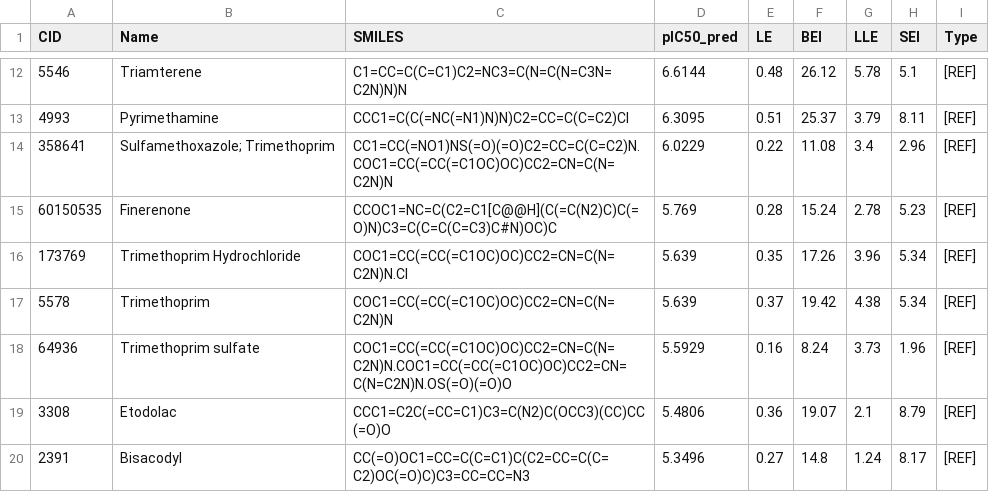
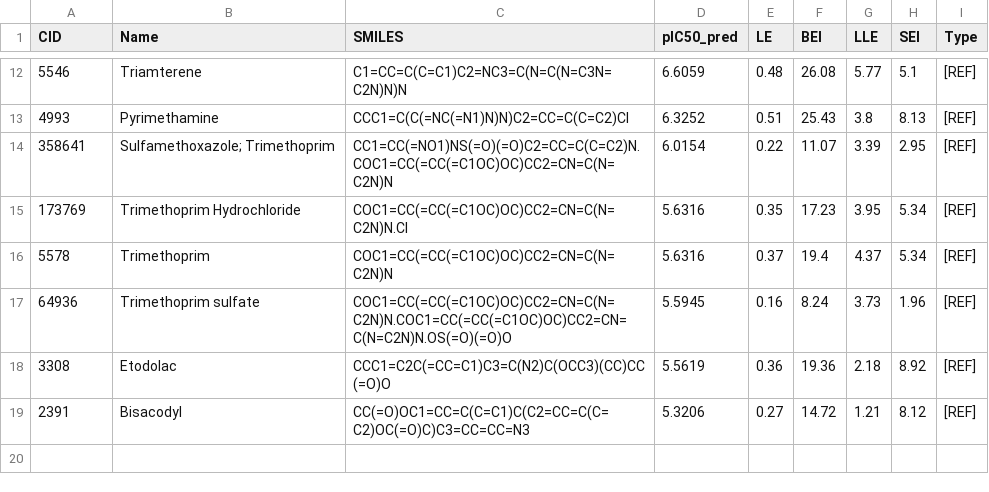
Before and after one commit to aavzpy2023/analysispaperKarimova2025, a CSV file: results/FDA_Candidates_For_Docking.csv, drawn as a sheet; only a part is shown, gaps mark what is left out; the diff covers the shown part only.

```diff
--- a/results/FDA_Candidates_For_Docking.csv
+++ b/results/FDA_Candidates_For_Docking.csv
@@ -12,9 +12,8 @@ CID,Name,SMILES,pIC50_pred,LE,BEI,LLE,SEI,Type
-5546,Triamterene,C1=CC=C(C=C1)C2=NC3=C(N=C(N=C3N=C2N)N)N,6.6144,0.48,26.12,5.78,5.1,[REF]
-4993,Pyrimethamine,CCC1=C(C(=NC(=N1)N)N)C2=CC=C(C=C2)Cl,6.3095,0.51,25.37,3.79,8.11,[REF]
-358641,Sulfamethoxazole; Trimethoprim,CC1=CC(=NO1)NS(=O)(=O)C2=CC=C(C=C2)N.COC1=CC(=CC(=C1OC)OC)CC2=CN=C(N=C2N)N,6.0229,0.22,11.08,3.4,2.96,[REF]
-60150535,Finerenone,CCOC1=NC=C(C2=C1[C@@H](C(=C(N2)C)C(=O)N)C3=C(C=C(C=C3)C#N)OC)C,5.769,0.28,15.24,2.78,5.23,[REF]
-173769,Trimethoprim Hydrochloride,COC1=CC(=CC(=C1OC)OC)CC2=CN=C(N=C2N)N.Cl,5.639,0.35,17.26,3.96,5.34,[REF]
-5578,Trimethoprim,COC1=CC(=CC(=C1OC)OC)CC2=CN=C(N=C2N)N,5.639,0.37,19.42,4.38,5.34,[REF]
-64936,Trimethoprim sulfate,COC1=CC(=CC(=C1OC)OC)CC2=CN=C(N=C2N)N.COC1=CC(=CC(=C1OC)OC)CC2=CN=C(N=C2N)N.OS(=O)(=O)O,5.5929,0.16,8.24,3.73,1.96,[REF]
-3308,Etodolac,CCC1=C2C(=CC=C1)C3=C(N2)C(OCC3)(CC)CC(=O)O,5.4806,0.36,19.07,2.1,8.79,[REF]
-2391,Bisacodyl,CC(=O)OC1=CC=C(C=C1)C(C2=CC=C(C=C2)OC(=O)C)C3=CC=CC=N3,5.3496,0.27,14.8,1.24,8.17,[REF]
+5546,Triamterene,C1=CC=C(C=C1)C2=NC3=C(N=C(N=C3N=C2N)N)N,6.6059,0.48,26.08,5.77,5.1,[REF]
+4993,Pyrimethamine,CCC1=C(C(=NC(=N1)N)N)C2=CC=C(C=C2)Cl,6.3252,0.51,25.43,3.8,8.13,[REF]
+358641,Sulfamethoxazole; Trimethoprim,CC1=CC(=NO1)NS(=O)(=O)C2=CC=C(C=C2)N.COC1=CC(=CC(=C1OC)OC)CC2=CN=C(N=C2N)N,6.0154,0.22,11.07,3.39,2.95,[REF]
+173769,Trimethoprim Hydrochloride,COC1=CC(=CC(=C1OC)OC)CC2=CN=C(N=C2N)N.Cl,5.6316,0.35,17.23,3.95,5.34,[REF]
+5578,Trimethoprim,COC1=CC(=CC(=C1OC)OC)CC2=CN=C(N=C2N)N,5.6316,0.37,19.4,4.37,5.34,[REF]
+64936,Trimethoprim sulfate,COC1=CC(=CC(=C1OC)OC)CC2=CN=C(N=C2N)N.COC1=CC(=CC(=C1OC)OC)CC2=CN=C(N=C2N)N.OS(=O)(=O)O,5.5945,0.16,8.24,3.73,1.96,[REF]
+3308,Etodolac,CCC1=C2C(=CC=C1)C3=C(N2)C(OCC3)(CC)CC(=O)O,5.5619,0.36,19.36,2.18,8.92,[REF]
+2391,Bisacodyl,CC(=O)OC1=CC=C(C=C1)C(C2=CC=C(C=C2)OC(=O)C)C3=CC=CC=N3,5.3206,0.27,14.72,1.21,8.12,[REF]
```
Also changed, not shown: 2 added rows, 2 removed rows and 27 edited cells elsewhere in this file, results/ADMET_CANDIDATES_For_Docking.csv, 8 other files.
